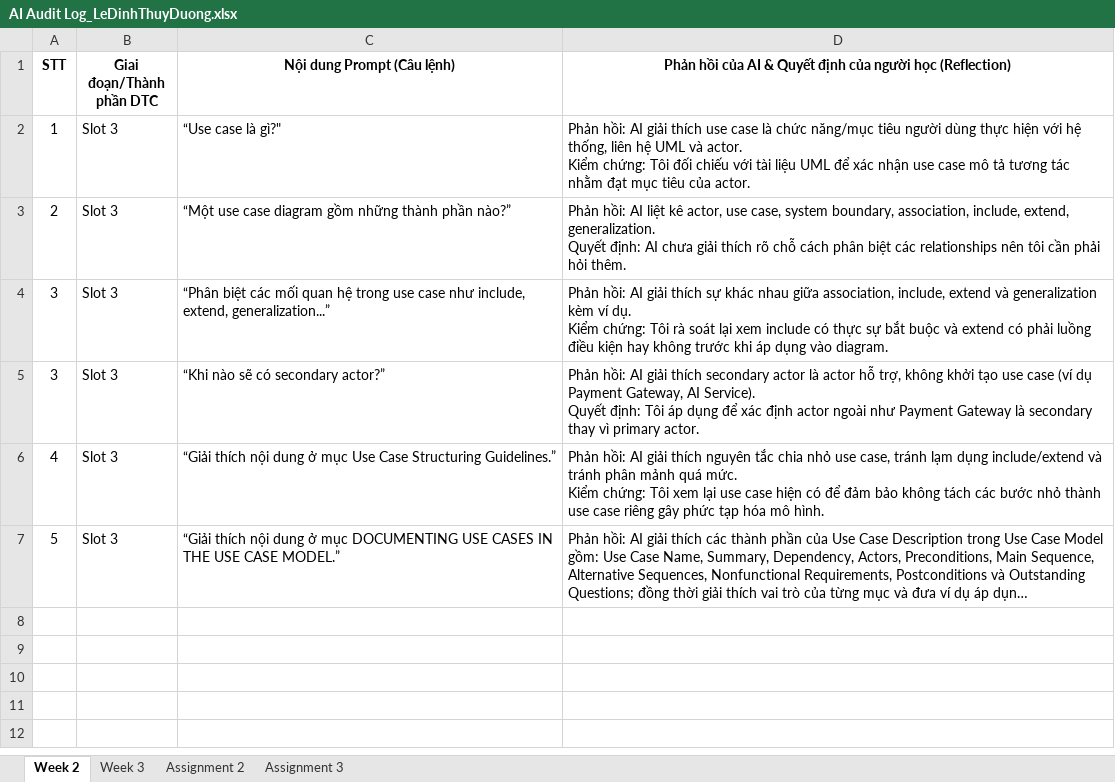
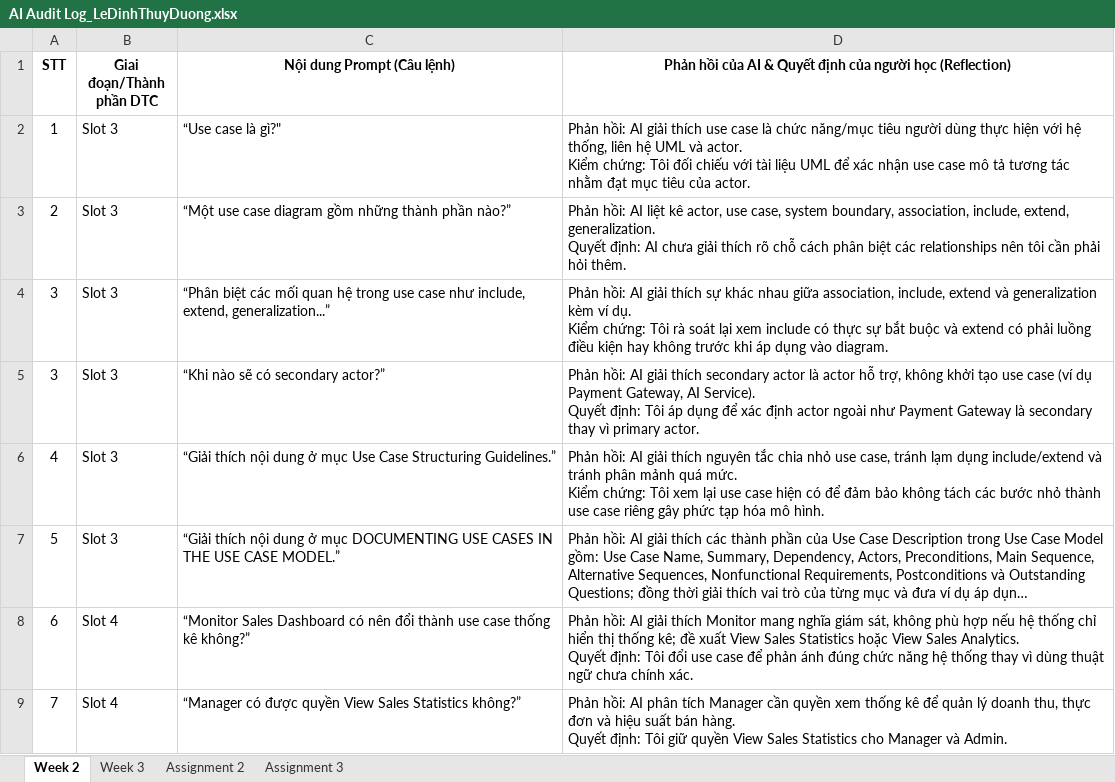
Before and after one commit to SWD392FUDN/ai-audit-log-DuongLDT2005, an Excel workbook: AI Audit Log_LeDinhThuyDuong.xlsx, sheet Week 2, drawn as a sheet; long unchanged cells end in …; values as stored, in another font and other column widths than the file's, no borders; ↵ is a line break in a cell; the diff names each change by its address in the sheet, - before the commit and + after, or states it on an @@ line.

Commit message:
submit AI audit log slot 4

```diff
--- a/AI Audit Log_LeDinhThuyDuong.xlsx (sheet Week 2)
+++ b/AI Audit Log_LeDinhThuyDuong.xlsx (sheet Week 2)
+row 8: 6 | Slot 4 | “Monitor Sales Dashboard có nên đổi thành use case thống kê không?” | Phản hồi: AI giải thích Monitor mang nghĩa giám sát, không phù hợp nếu hệ thống chỉ hiển thị thống kê; đề xuất View Sales Statistics hoặc View Sales Analytics. ↵ Quyết định: Tôi đổi use case để phản ánh đúng chức năng hệ thống thay vì dùng thuật ngữ chưa chính xác.
+row 9: 7 | Slot 4 | “Manager có được quyền View Sales Statistics không?” | Phản hồi: AI phân tích Manager cần quyền xem thống kê để quản lý doanh thu, thực đơn và hiệu suất bán hàng. ↵ Quyết định: Tôi giữ quyền View Sales Statistics cho Manager và Admin.
```
